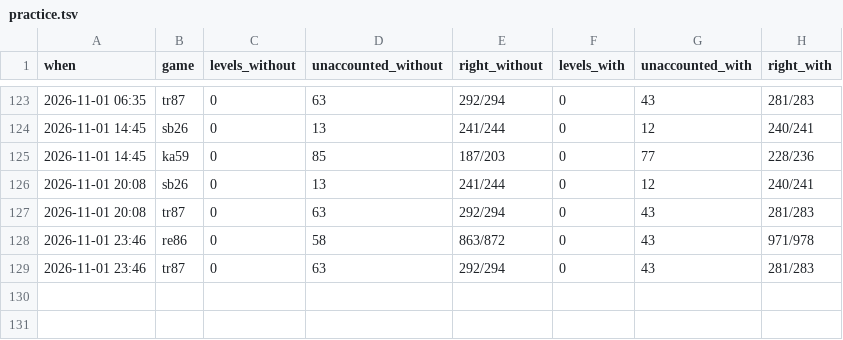
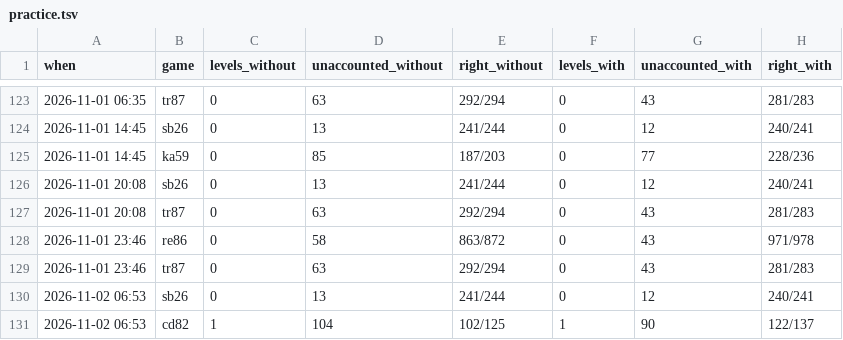
Before and after one commit to pra-ji-moh/ciall, a TSV file: child/practice.tsv, drawn as a sheet; only a part is shown, gaps mark what is left out; the diff names each change by its address in the sheet, - before the commit and + after, or states it on an @@ line.

```diff
--- a/child/practice.tsv
+++ b/child/practice.tsv
+row 130: 2026-11-02 06:53 | sb26 | 0 | 13 | 241/244 | 0 | 12 | 240/241
+row 131: 2026-11-02 06:53 | cd82 | 1 | 104 | 102/125 | 1 | 90 | 122/137
```
Also changed, not shown: child/archive.tsv, child/goal_kinds.tsv, 20 other files.
